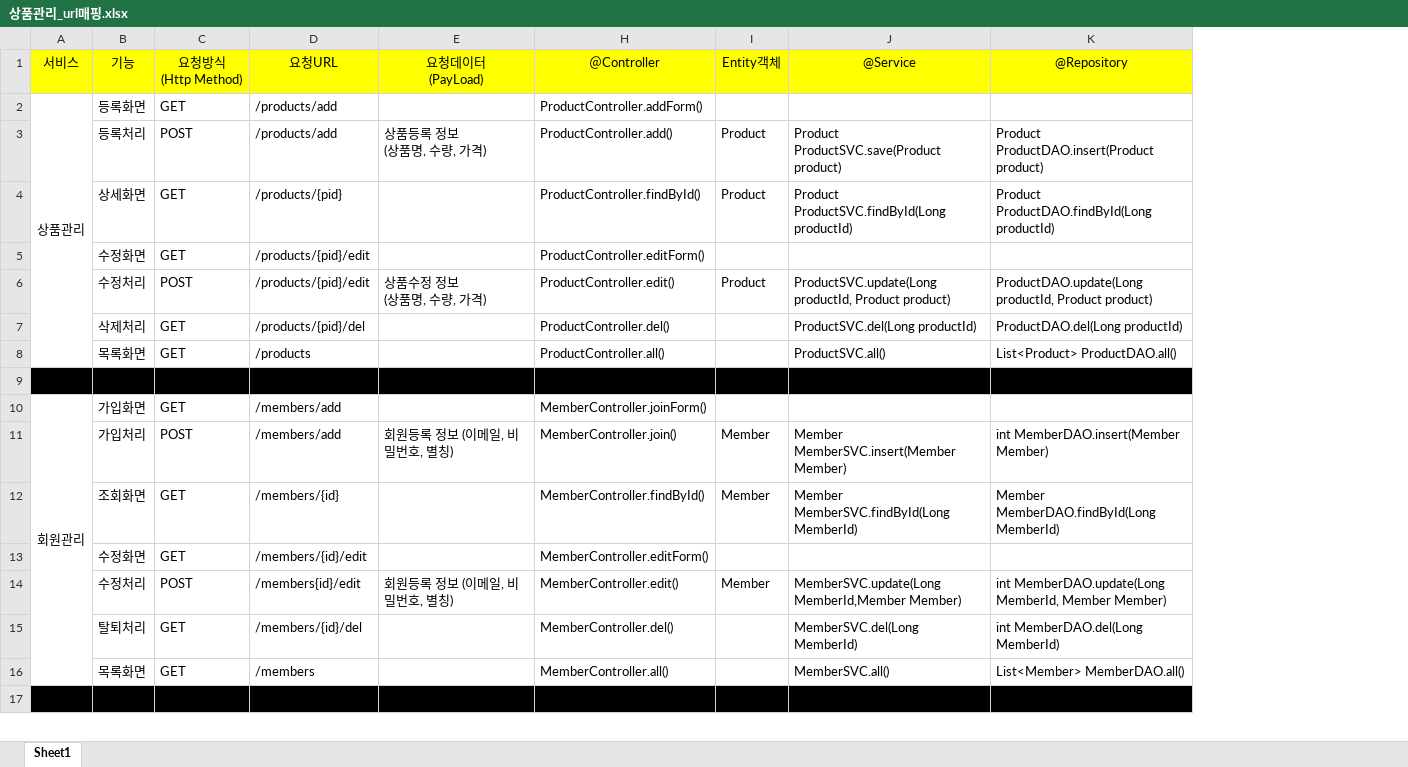
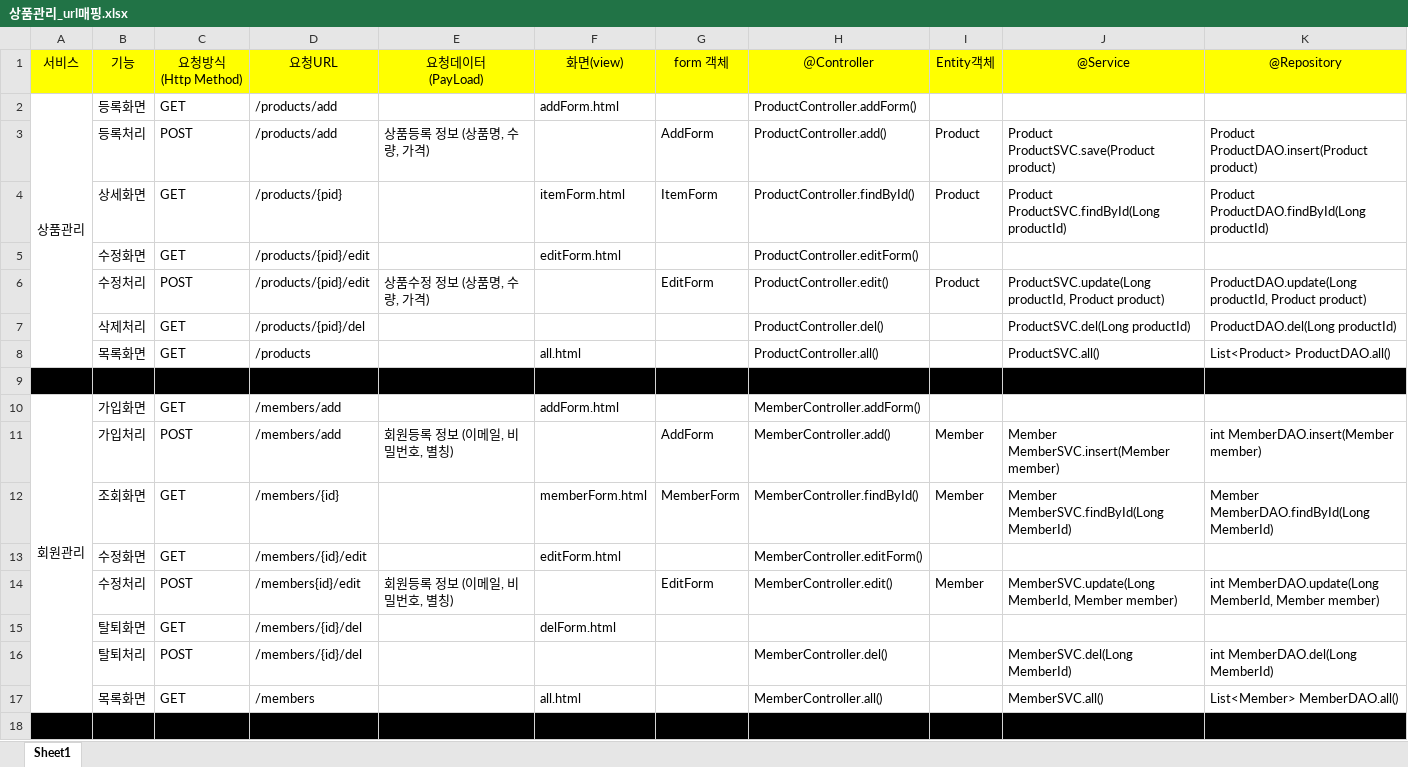
Before and after one commit to Heoveloper/myapp3, an Excel workbook: doc/상품관리_url매핑.xlsx, sheet Sheet1, drawn as a sheet; only a part is shown; values as stored, in another font and other column widths than the file's, no borders; addresses are those after the commit; ↵ is a line break in a cell; the diff names each change by its address in the sheet, - before the commit and + after, or states it on an @@ line.

Commit message:
member

```diff
--- a/doc/상품관리_url매핑.xlsx (sheet Sheet1)
+++ b/doc/상품관리_url매핑.xlsx (sheet Sheet1)
@@ column F unhidden, rows 1-13: 화면(view) | addForm.html |  | itemForm.html | editForm.html |  |  | all.html |  | addForm.html |  | memberForm.html | editForm.html; row 17: all.html @@
@@ column G unhidden, rows 1-14: form 객체 |  | AddForm | ItemForm |  | EditForm |  |  |  |  | AddForm | MemberForm |  | EditForm @@
-E3: 상품등록 정보 ↵ (상품명, 수량, 가격)
+E3: 상품등록 정보 (상품명, 수량, 가격)
-E6: 상품수정 정보 ↵ (상품명, 수량, 가격)
+E6: 상품수정 정보 (상품명, 수량, 가격)
-H10: MemberController.joinForm()
+H10: MemberController.addForm()
-H11: MemberController.join()
+H11: MemberController.add()
-J11: Member MemberSVC.insert(Member Member)
+J11: Member MemberSVC.insert(Member member)
-K11: int MemberDAO.insert(Member Member)
+K11: int MemberDAO.insert(Member member)
-J14: MemberSVC.update(Long MemberId,Member Member)
+J14: MemberSVC.update(Long MemberId, Member member)
-K14: …MemberId, Member Member)
+K14: …MemberId, Member member)
+row 15:  | 탈퇴화면 | GET | /members/{id}/del |  | delForm.html
-C16: GET
+C16: POST
```
Also changed, not shown: 16 other files.
